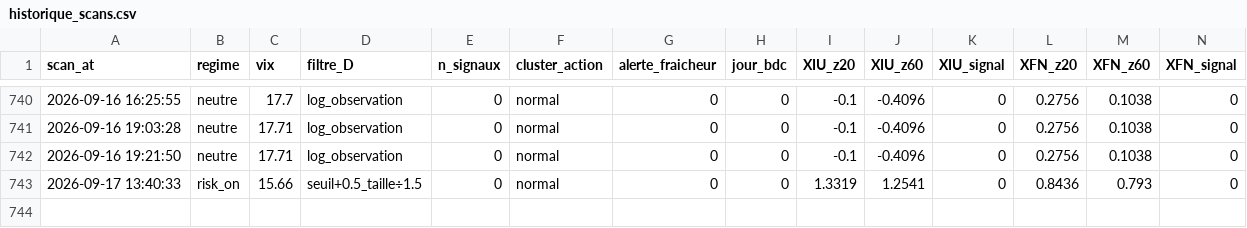
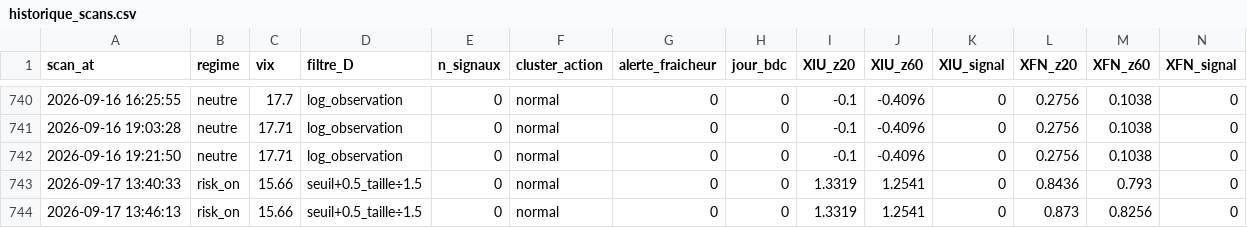
Before and after one commit to Syl77qc/tmx_automatic, a CSV file: historique_scans.csv, drawn as a sheet; only a part is shown, gaps mark what is left out; rows hold the shown columns only; the diff names each change by its address in the sheet, - before the commit and + after, or states it on an @@ line.

Commit message:
Scan + dashboard 2026-09-17 17:46 UTC

```diff
--- a/historique_scans.csv
+++ b/historique_scans.csv
+row 744: 2026-09-17 13:46:13 | risk_on | 15.66 | seuil+0.5_taille÷1.5 | 0 | normal | 0 | 0 | 1.3319 | 1.2541 | 0 | 0.873 | 0.8256 | 0
```
Also changed, not shown: 4 other files.
